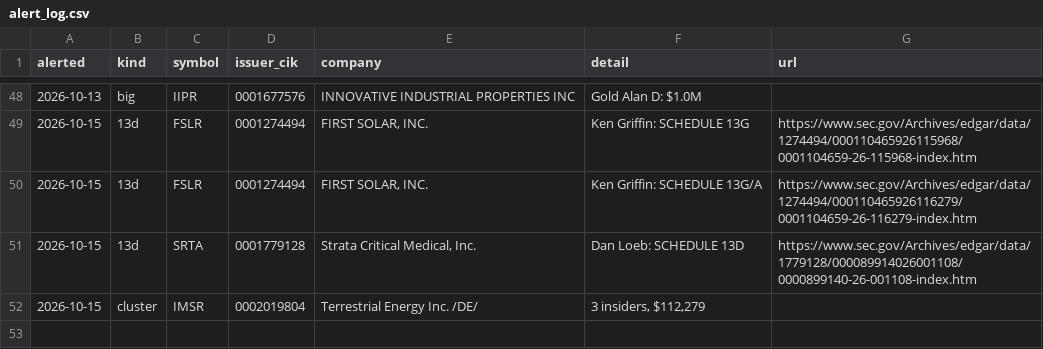
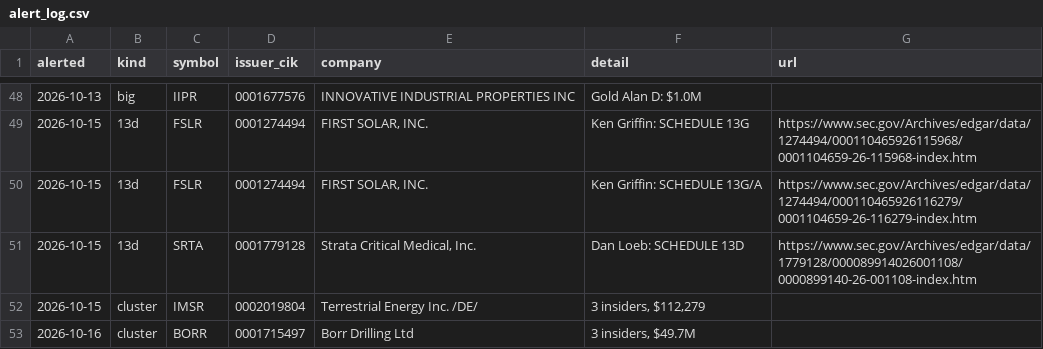
Before and after one commit to jwill736/market-tracker, a CSV file: alert_log.csv, drawn as a sheet; only a part is shown, gaps mark what is left out.

```diff
--- a/alert_log.csv
+++ b/alert_log.csv
@@ -52 +52,2 @@ alerted,kind,symbol,issuer_cik,company,detail,url
 2026-10-15,cluster,IMSR,0002019804,Terrestrial Energy Inc. /DE/,"3 insiders, $112,279",
+2026-10-16,cluster,BORR,0001715497,Borr Drilling Ltd,"3 insiders, $49.7M",
```
Also changed, not shown: alerted.csv, early_calls.csv, 1 other file.
